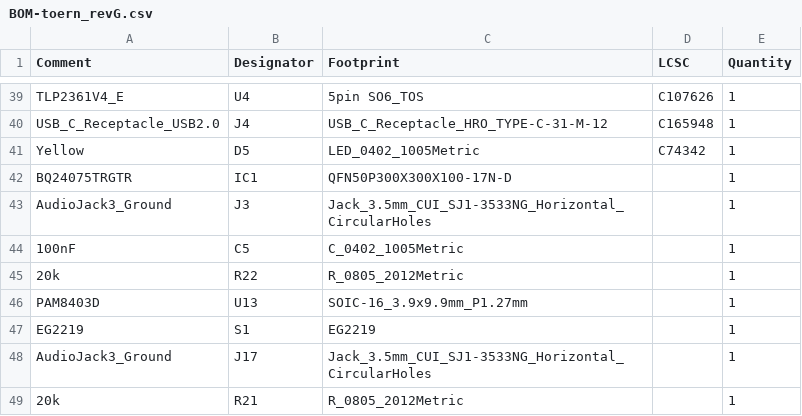
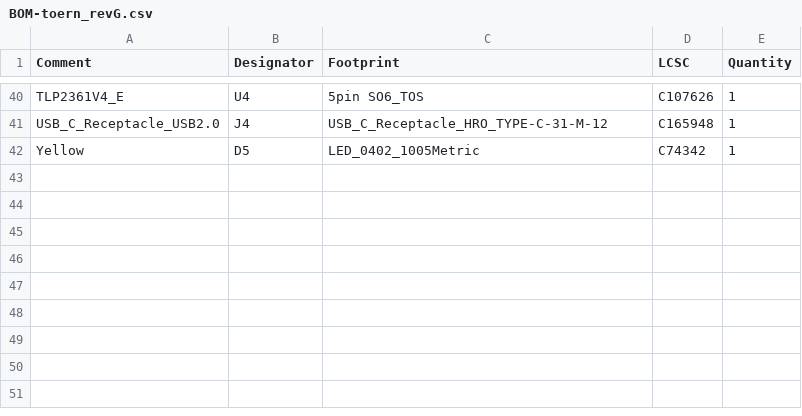
Before and after one commit to Soundpauli/toern, a CSV file: PCB/toern_revG/jlcpcb/production_files/BOM-toern_revG.csv, drawn as a sheet; only a part is shown, gaps mark what is left out; the diff covers the shown part only.

```diff
--- a/PCB/toern_revG/jlcpcb/production_files/BOM-toern_revG.csv
+++ b/PCB/toern_revG/jlcpcb/production_files/BOM-toern_revG.csv
@@ -41,9 +42 @@ USB_C_Receptacle_USB2.0,J4,USB_C_Receptacle_HRO_TYPE-C-31-M-12,C165948,1
 Yellow,D5,LED_0402_1005Metric,C74342,1
-BQ24075TRGTR,IC1,QFN50P300X300X100-17N-D,,1
-AudioJack3_Ground,J3,Jack_3.5mm_CUI_SJ1-3533NG_Horizontal_CircularHoles,,1
-100nF,C5,C_0402_1005Metric,,1
-20k,R22,R_0805_2012Metric,,1
-PAM8403D,U13,SOIC-16_3.9x9.9mm_P1.27mm,,1
-EG2219,S1,EG2219,,1
-AudioJack3_Ground,J17,Jack_3.5mm_CUI_SJ1-3533NG_Horizontal_CircularHoles,,1
-20k,R21,R_0805_2012Metric,,1
```
Also changed, not shown: 8 added rows, 7 removed rows and 8 edited cells elsewhere in this file, PCB/toern_revG/jlcpcb/production_files/CPL-toern_revG.csv, 34 other files.
